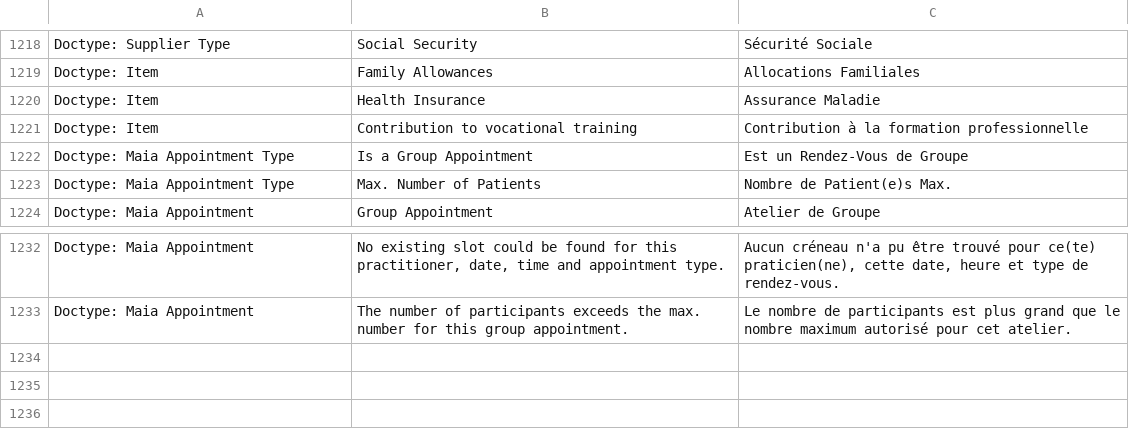
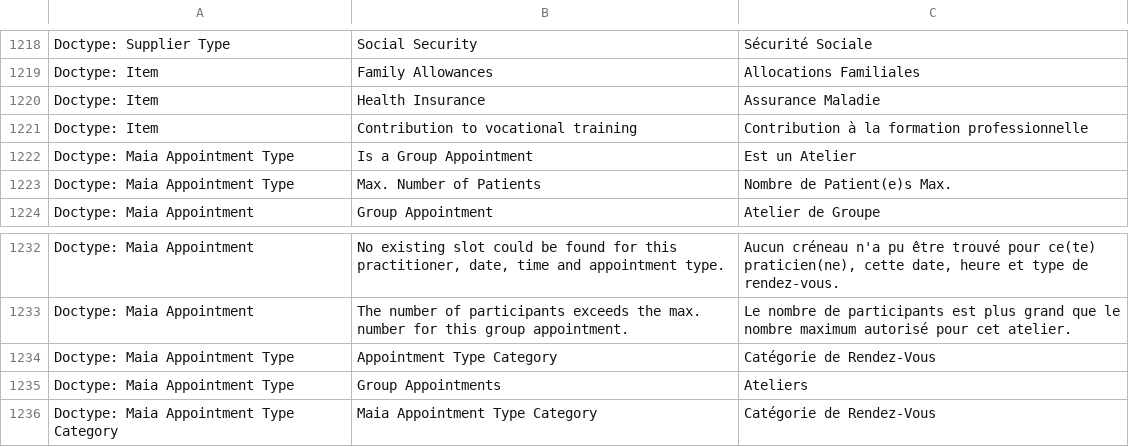
Before and after one commit to dokos-io/maia, a CSV file: maia/translations/fr.csv, drawn as a sheet; only a part is shown, gaps mark what is left out.

Commit message:
Appointment platform refactor

```diff
--- a/maia/translations/fr.csv
+++ b/maia/translations/fr.csv
@@ -1221,3 +1221,3 @@ Doctype: Item,Health Insurance,Assurance Maladie
 Doctype: Item,Contribution to vocational training,Contribution à la formation professionnelle
-Doctype: Maia Appointment Type,Is a Group Appointment,Est un Rendez-Vous de Groupe
+Doctype: Maia Appointment Type,Is a Group Appointment,Est un Atelier
 Doctype: Maia Appointment Type,Max. Number of Patients,Nombre de Patient(e)s Max.
@@ -1233 +1233,4 @@ Doctype: Maia Appointment,"No existing slot could be found for this practitioner
 Doctype: Maia Appointment,"The number of participants exceeds the max. number for this group appointment.","Le nombre de participants est plus grand que le nombre maximum autorisé pour cet atelier."
+Doctype: Maia Appointment Type,Appointment Type Category,Catégorie de Rendez-Vous
+Doctype: Maia Appointment Type,Group Appointments,Ateliers
+Doctype: Maia Appointment Type Category,Maia Appointment Type Category,Catégorie de Rendez-Vous
```
Also changed, not shown: 14 other files.
